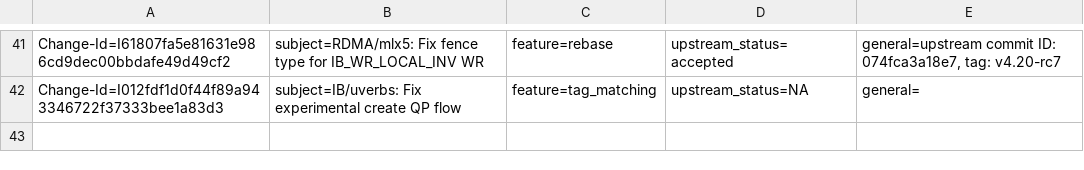
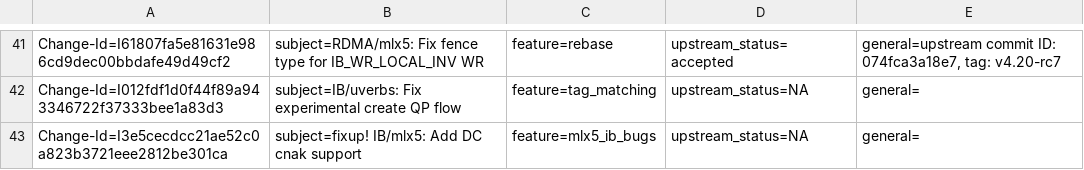
Before and after one commit to Shun-Hao/mlnx-ofa_kernel-4.6-1.0.1.1-rhel7.3, a CSV file: metadata/Majd_Dibbiny.csv, drawn as a sheet; only a part is shown, gaps mark what is left out.

Commit message:
fixup! IB/mlx5: Add DC cnak support
Fix a rebase issue, again.

issue: 1730506
Change-Id: I3e5cecdcc21ae52c0a823b3721eee2812be301ca
Tested-by: Artemy Kovalyov <artemyko@mellanox.com>
Signed-off-by: Majd Dibbiny <majd@mellanox.com>

```diff
--- a/metadata/Majd_Dibbiny.csv
+++ b/metadata/Majd_Dibbiny.csv
@@ -42 +42,2 @@ Change-Id=I61807fa5e81631e986cd9dec00bbdafe49d49cf2; subject=RDMA/mlx5: Fix fenc
 Change-Id=I012fdf1d0f44f89a943346722f37333bee1a83d3; subject=IB/uverbs: Fix experimental create QP flow; feature=tag_matching; upstream_status=NA; general=;
+Change-Id=I3e5cecdcc21ae52c0a823b3721eee2812be301ca; subject=fixup! IB/mlx5: Add DC cnak support; feature=mlx5_ib_bugs; upstream_status=NA; general=;
```
Also changed, not shown: 1 other file.
